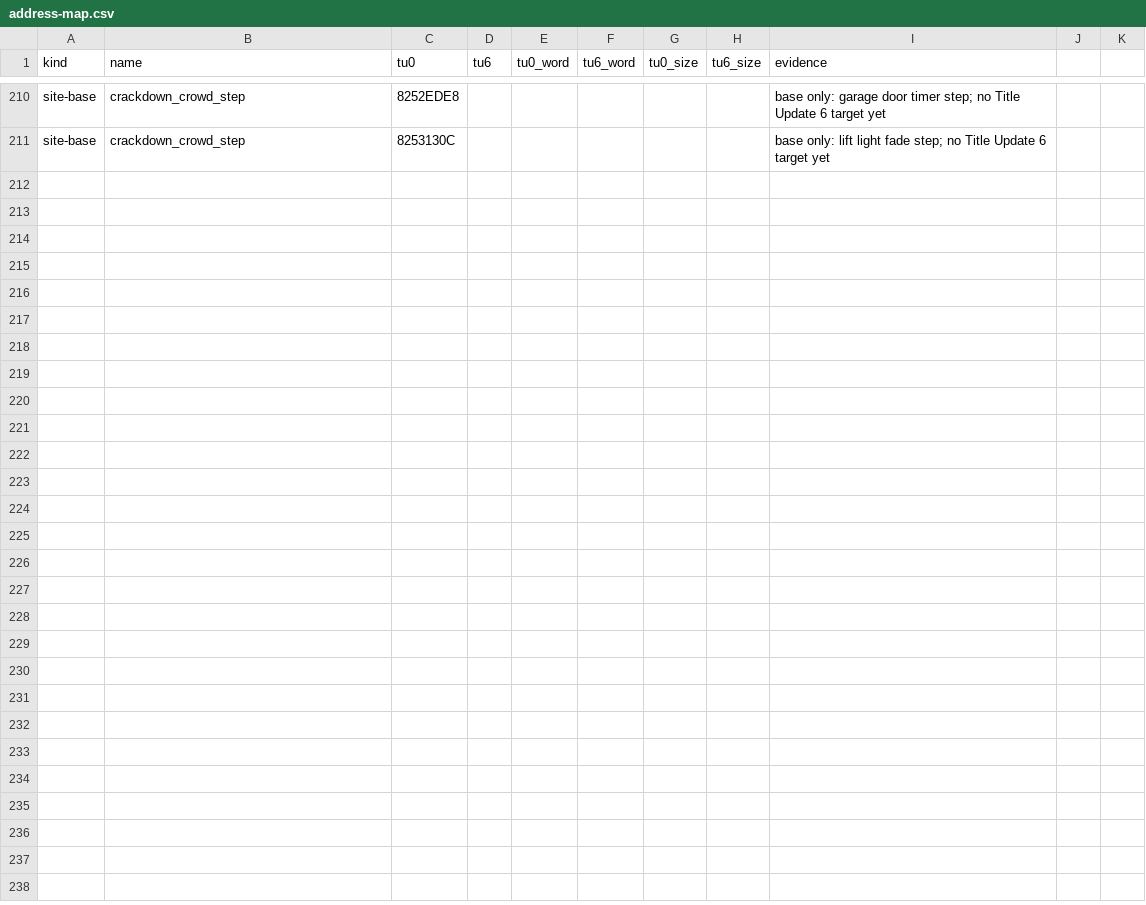
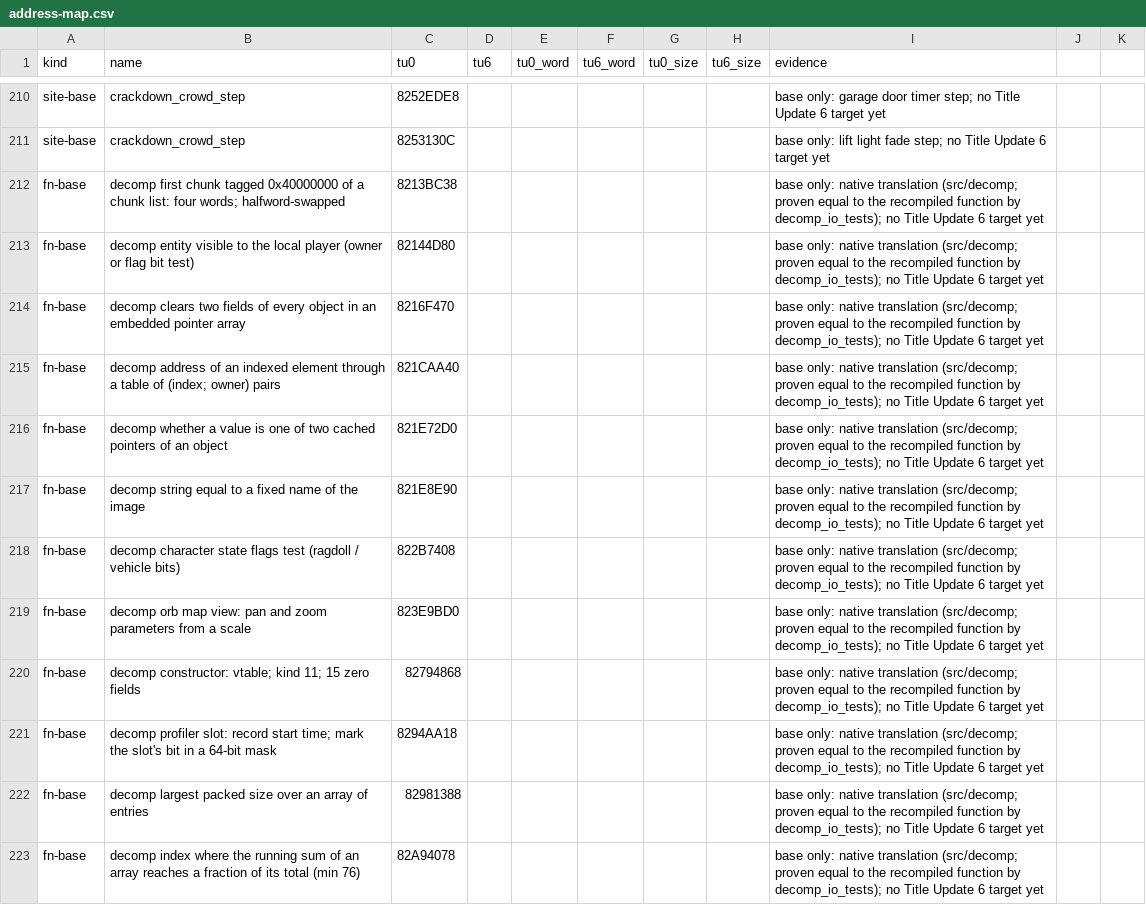
Before and after one commit to GaetanVigner/CrackdownRewrite, a CSV file: config/tu6/address-map.csv, drawn as a sheet; only a part is shown, gaps mark what is left out; the diff covers the shown part only.

```diff
--- a/config/tu6/address-map.csv
+++ b/config/tu6/address-map.csv
@@ -211 +211,13 @@ site-base,crackdown_crowd_step,8252EDE8,,,,,,base only: garage door timer step;
 site-base,crackdown_crowd_step,8253130C,,,,,,base only: lift light fade step; no Title Update 6 target yet
+fn-base,decomp first chunk tagged 0x40000000 of a chunk list: four words; halfword-swapped,8213BC38,,,,,,base only: native translation (src/decomp; proven equal to the recompiled function by decomp_io_tests); no Title Update 6 target yet
+fn-base,decomp entity visible to the local player (owner or flag bit test),82144D80,,,,,,base only: native translation (src/decomp; proven equal to the recompiled function by decomp_io_tests); no Title Update 6 target yet
+fn-base,decomp clears two fields of every object in an embedded pointer array,8216F470,,,,,,base only: native translation (src/decomp; proven equal to the recompiled function by decomp_io_tests); no Title Update 6 target yet
+fn-base,decomp address of an indexed element through a table of (index; owner) pairs,821CAA40,,,,,,base only: native translation (src/decomp; proven equal to the recompiled function by decomp_io_tests); no Title Update 6 target yet
+fn-base,decomp whether a value is one of two cached pointers of an object,821E72D0,,,,,,base only: native translation (src/decomp; proven equal to the recompiled function by decomp_io_tests); no Title Update 6 target yet
+fn-base,decomp string equal to a fixed name of the image,821E8E90,,,,,,base only: native translation (src/decomp; proven equal to the recompiled function by decomp_io_tests); no Title Update 6 target yet
+fn-base,decomp character state flags test (ragdoll / vehicle bits),822B7408,,,,,,base only: native translation (src/decomp; proven equal to the recompiled function by decomp_io_tests); no Title Update 6 target yet
+fn-base,decomp orb map view: pan and zoom parameters from a scale,823E9BD0,,,,,,base only: native translation (src/decomp; proven equal to the recompiled function by decomp_io_tests); no Title Update 6 target yet
+fn-base,decomp constructor: vtable; kind 11; 15 zero fields,82794868,,,,,,base only: native translation (src/decomp; proven equal to the recompiled function by decomp_io_tests); no Title Update 6 target yet
+fn-base,decomp profiler slot: record start time; mark the slot's bit in a 64-bit mask,8294AA18,,,,,,base only: native translation (src/decomp; proven equal to the recompiled function by decomp_io_tests); no Title Update 6 target yet
+fn-base,decomp largest packed size over an array of entries,82981388,,,,,,base only: native translation (src/decomp; proven equal to the recompiled function by decomp_io_tests); no Title Update 6 target yet
+fn-base,decomp index where the running sum of an array reaches a fraction of its total (min 76),82A94078,,,,,,base only: native translation (src/decomp; proven equal to the recompiled function by decomp_io_tests); no Title Update 6 target yet
```
Also changed, not shown: 12 added rows elsewhere in this file, 1 other file.
